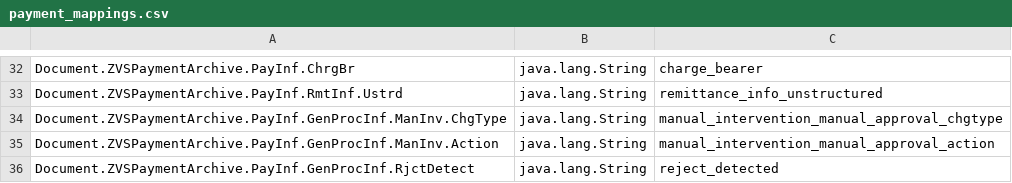
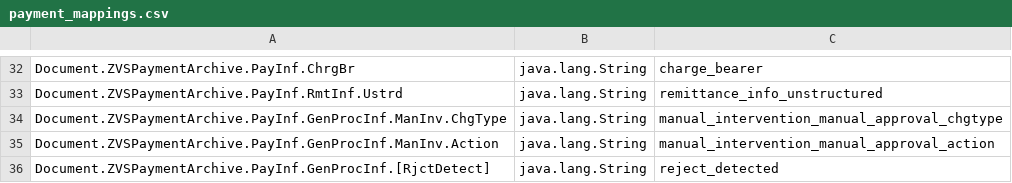
Before and after one commit to maxzuraw/bigxmlreader, a CSV file: src/main/resources/payment_mappings.csv, drawn as a sheet; only a part is shown, gaps mark what is left out.

Commit message:
adjusted mapping

```diff
--- a/src/main/resources/payment_mappings.csv
+++ b/src/main/resources/payment_mappings.csv
@@ -35,2 +35,2 @@ Document.ZVSPaymentArchive.PayInf.GenProcInf.ManInv.ChgType;java.lang.String;man
 Document.ZVSPaymentArchive.PayInf.GenProcInf.ManInv.Action;java.lang.String;manual_intervention_manual_approval_action
-Document.ZVSPaymentArchive.PayInf.GenProcInf.RjctDetect;java.lang.String;reject_detected
+Document.ZVSPaymentArchive.PayInf.GenProcInf.[RjctDetect];java.lang.String;reject_detected
```
